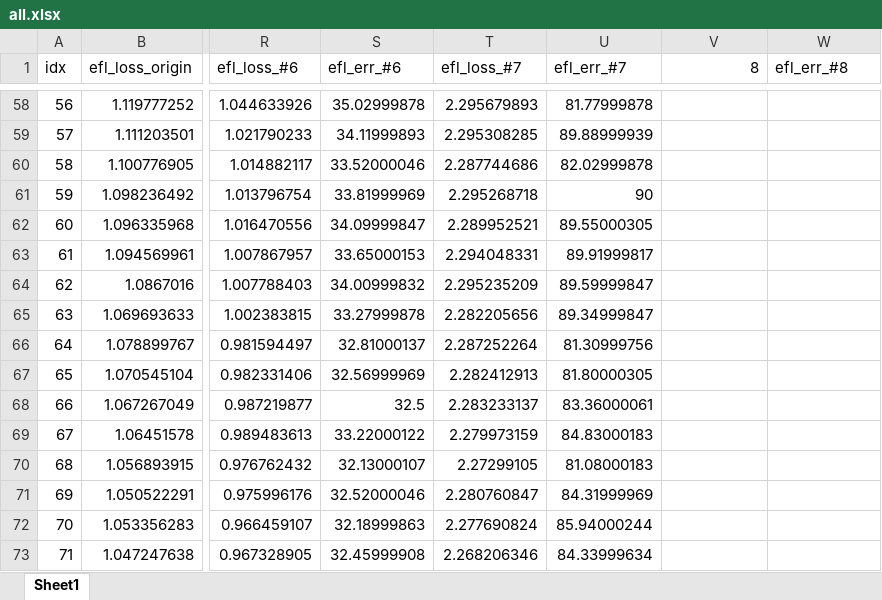
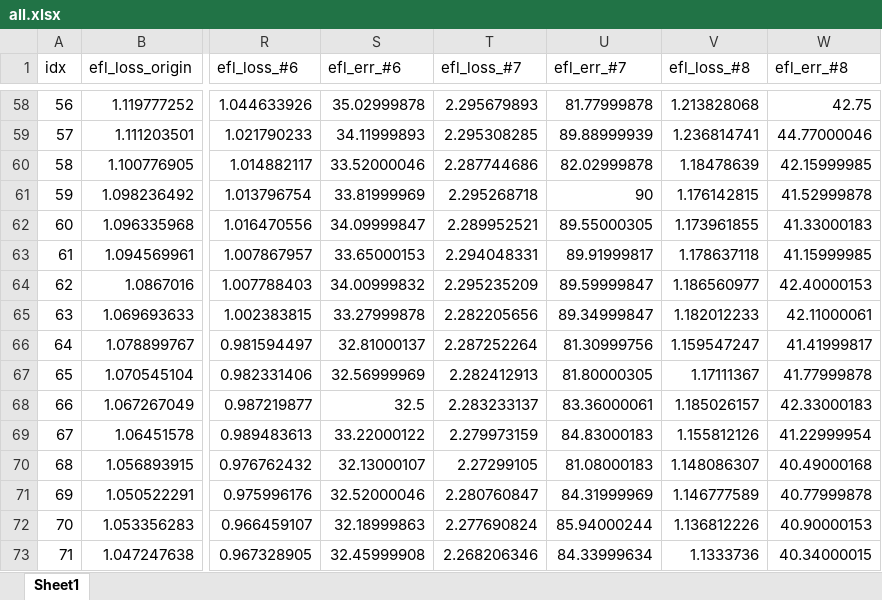
Before and after one commit to joonha97/learningEFL, an Excel workbook: KD_experiment/all.xlsx, sheet Sheet1, drawn as a sheet; only a part is shown, gaps mark what is left out; values as stored, in another font and other column widths than the file's, no borders; charts and pictures not drawn; the diff covers the shown part only; the diff names each change by its address in the sheet, - before the commit and + after, or states it on an @@ line.

```diff
--- a/KD_experiment/all.xlsx (sheet Sheet1)
+++ b/KD_experiment/all.xlsx (sheet Sheet1)
-V1: 8
+V1: efl_loss_#8
-V58 (efl_loss_#8): (empty)
+V58 (efl_loss_#8): 1.213828068
-W58 (efl_err_#8): (empty)
+W58 (efl_err_#8): 42.75
-V59 (efl_loss_#8): (empty)
+V59 (efl_loss_#8): 1.236814741
-W59 (efl_err_#8): (empty)
+W59 (efl_err_#8): 44.77000046
-V60 (efl_loss_#8): (empty)
+V60 (efl_loss_#8): 1.18478639
-W60 (efl_err_#8): (empty)
+W60 (efl_err_#8): 42.15999985
-V61 (efl_loss_#8): (empty)
+V61 (efl_loss_#8): 1.176142815
-W61 (efl_err_#8): (empty)
+W61 (efl_err_#8): 41.52999878
-V62 (efl_loss_#8): (empty)
+V62 (efl_loss_#8): 1.173961855
-W62 (efl_err_#8): (empty)
+W62 (efl_err_#8): 41.33000183
-V63 (efl_loss_#8): (empty)
+V63 (efl_loss_#8): 1.178637118
-W63 (efl_err_#8): (empty)
+W63 (efl_err_#8): 41.15999985
-V64 (efl_loss_#8): (empty)
+V64 (efl_loss_#8): 1.186560977
-W64 (efl_err_#8): (empty)
+W64 (efl_err_#8): 42.40000153
-V65 (efl_loss_#8): (empty)
+V65 (efl_loss_#8): 1.182012233
-W65 (efl_err_#8): (empty)
+W65 (efl_err_#8): 42.11000061
-V66 (efl_loss_#8): (empty)
+V66 (efl_loss_#8): 1.159547247
-W66 (efl_err_#8): (empty)
+W66 (efl_err_#8): 41.41999817
-V67 (efl_loss_#8): (empty)
+V67 (efl_loss_#8): 1.17111367
-W67 (efl_err_#8): (empty)
+W67 (efl_err_#8): 41.77999878
-V68 (efl_loss_#8): (empty)
+V68 (efl_loss_#8): 1.185026157
-W68 (efl_err_#8): (empty)
+W68 (efl_err_#8): 42.33000183
-V69 (efl_loss_#8): (empty)
+V69 (efl_loss_#8): 1.155812126
-W69 (efl_err_#8): (empty)
+W69 (efl_err_#8): 41.22999954
-V70 (efl_loss_#8): (empty)
+V70 (efl_loss_#8): 1.148086307
-W70 (efl_err_#8): (empty)
+W70 (efl_err_#8): 40.49000168
-V71 (efl_loss_#8): (empty)
+V71 (efl_loss_#8): 1.146777589
-W71 (efl_err_#8): (empty)
+W71 (efl_err_#8): 40.77999878
-V72 (efl_loss_#8): (empty)
+V72 (efl_loss_#8): 1.136812226
-W72 (efl_err_#8): (empty)
+W72 (efl_err_#8): 40.90000153
-V73 (efl_loss_#8): (empty)
+V73 (efl_loss_#8): 1.1333736
-W73 (efl_err_#8): (empty)
+W73 (efl_err_#8): 40.34000015
```
Also changed, not shown: 88 edited cells elsewhere in this sheet, charts or pictures, KD_experiment/params.xlsx, 43 other files.
